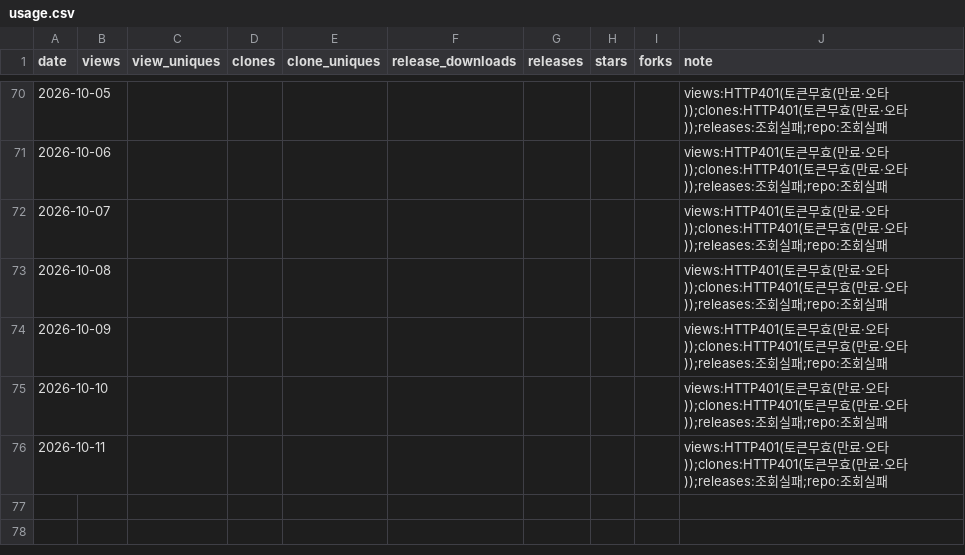
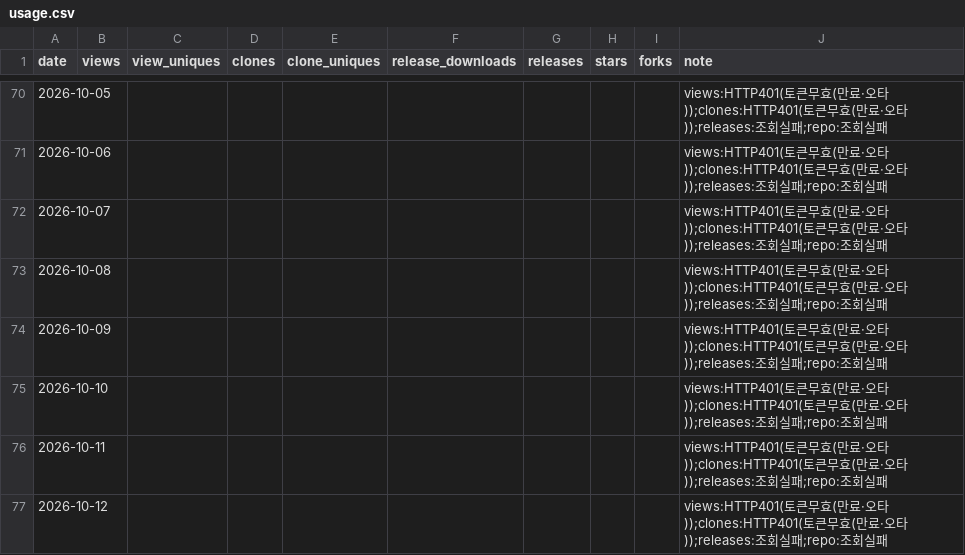
Before and after one commit to rubatoyd/KCI_openAPI, a CSV file: docs/usage.csv, drawn as a sheet; only a part is shown, gaps mark what is left out.

```diff
--- a/docs/usage.csv
+++ b/docs/usage.csv
@@ -76 +76,2 @@ date,views,view_uniques,clones,clone_uniques,release_downloads,releases,stars,fo
 2026-10-11,,,,,,,,,views:HTTP401(토큰무효(만료·오타));clones:HTTP401(토큰무효(만료·오타));releases:조회실패;repo:조회실패
+2026-10-12,,,,,,,,,views:HTTP401(토큰무효(만료·오타));clones:HTTP401(토큰무효(만료·오타));releases:조회실패;repo:조회실패
```
Also changed, not shown: 2 other files.
